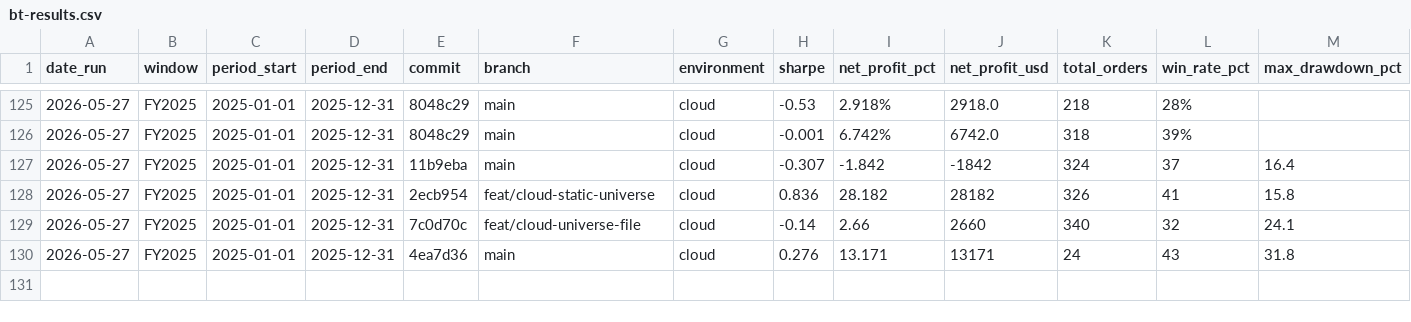
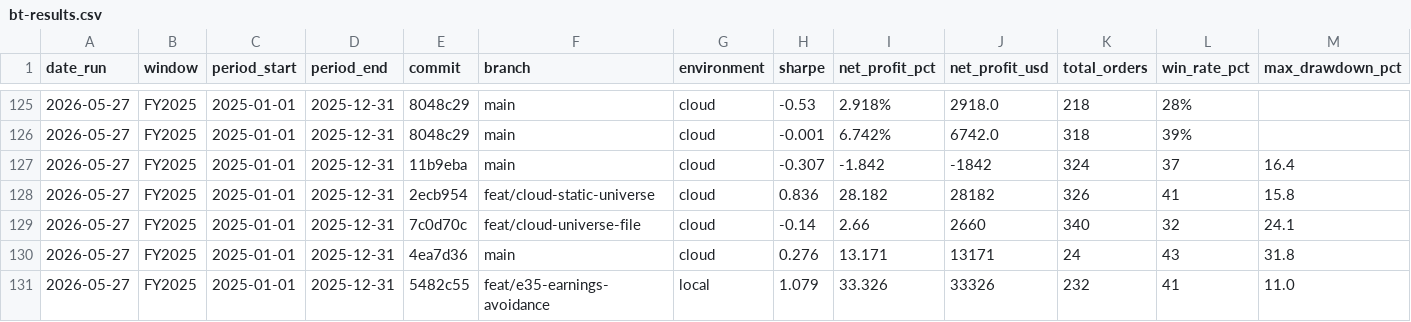
Before and after one commit to FALK-BRAUER/kumo-qc, a CSV file: bt-results.csv, drawn as a sheet; only a part is shown, gaps mark what is left out; rows hold the shown columns only; the diff names each change by its address in the sheet, - before the commit and + after, or states it on an @@ line.

```diff
--- a/bt-results.csv
+++ b/bt-results.csv
+row 131: 2026-05-27 | FY2025 | 2025-01-01 | 2025-12-31 | 5482c55 | feat/e35-earnings-avoidance | local | 1.079 | 33.326 | 33326 | 232 | 41 | 11.0
```
